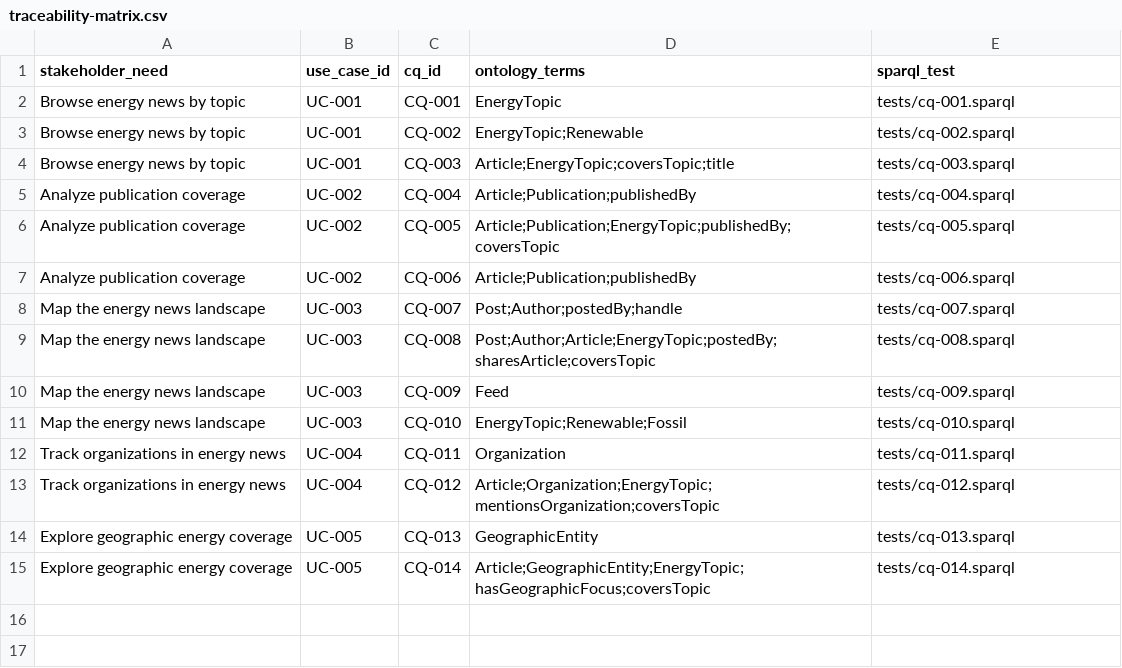
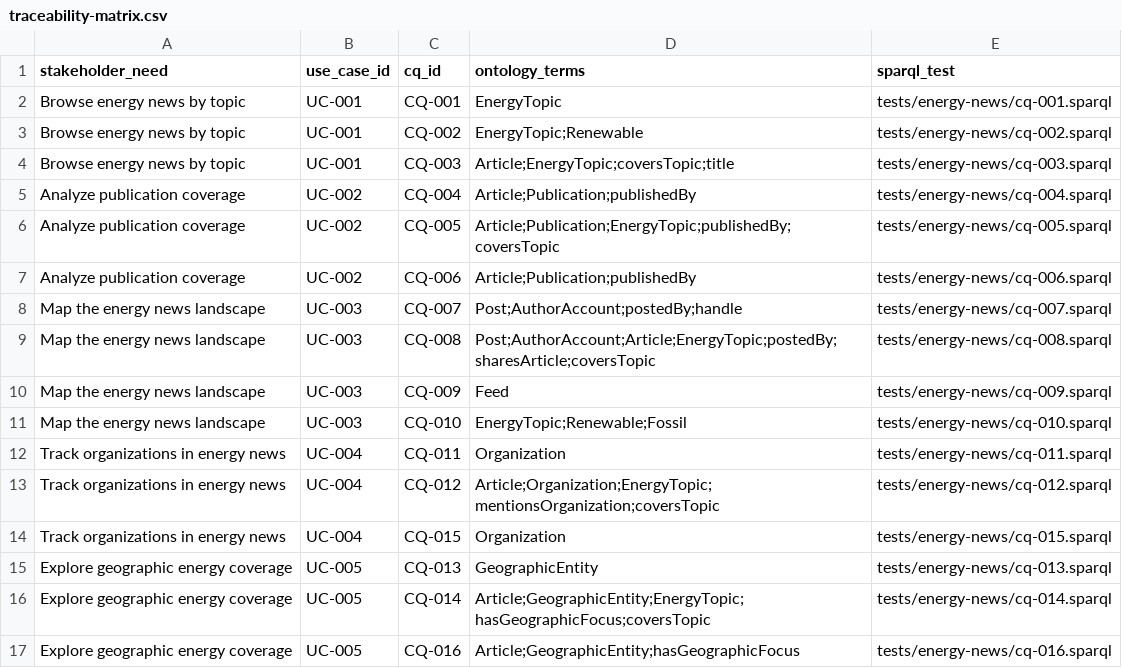
Before and after one commit to mepuka/ontology-skill, a CSV file: docs/energy-news/traceability-matrix.csv, drawn as a sheet.

```diff
--- a/docs/energy-news/traceability-matrix.csv
+++ b/docs/energy-news/traceability-matrix.csv
@@ -1,15 +1,17 @@
 stakeholder_need,use_case_id,cq_id,ontology_terms,sparql_test
-"Browse energy news by topic",UC-001,CQ-001,"EnergyTopic",tests/cq-001.sparql
-"Browse energy news by topic",UC-001,CQ-002,"EnergyTopic;Renewable",tests/cq-002.sparql
-"Browse energy news by topic",UC-001,CQ-003,"Article;EnergyTopic;coversTopic;title",tests/cq-003.sparql
-"Analyze publication coverage",UC-002,CQ-004,"Article;Publication;publishedBy",tests/cq-004.sparql
-"Analyze publication coverage",UC-002,CQ-005,"Article;Publication;EnergyTopic;publishedBy;coversTopic",tests/cq-005.sparql
-"Analyze publication coverage",UC-002,CQ-006,"Article;Publication;publishedBy",tests/cq-006.sparql
-"Map the energy news landscape",UC-003,CQ-007,"Post;Author;postedBy;handle",tests/cq-007.sparql
-"Map the energy news landscape",UC-003,CQ-008,"Post;Author;Article;EnergyTopic;postedBy;sharesArticle;coversTopic",tests/cq-008.sparql
-"Map the energy news landscape",UC-003,CQ-009,"Feed",tests/cq-009.sparql
-"Map the energy news landscape",UC-003,CQ-010,"EnergyTopic;Renewable;Fossil",tests/cq-010.sparql
-"Track organizations in energy news",UC-004,CQ-011,"Organization",tests/cq-011.sparql
-"Track organizations in energy news",UC-004,CQ-012,"Article;Organization;EnergyTopic;mentionsOrganization;coversTopic",tests/cq-012.sparql
-"Explore geographic energy coverage",UC-005,CQ-013,"GeographicEntity",tests/cq-013.sparql
-"Explore geographic energy coverage",UC-005,CQ-014,"Article;GeographicEntity;EnergyTopic;hasGeographicFocus;coversTopic",tests/cq-014.sparql
+"Browse energy news by topic",UC-001,CQ-001,"EnergyTopic",tests/energy-news/cq-001.sparql
+"Browse energy news by topic",UC-001,CQ-002,"EnergyTopic;Renewable",tests/energy-news/cq-002.sparql
+"Browse energy news by topic",UC-001,CQ-003,"Article;EnergyTopic;coversTopic;title",tests/energy-news/cq-003.sparql
+"Analyze publication coverage",UC-002,CQ-004,"Article;Publication;publishedBy",tests/energy-news/cq-004.sparql
+"Analyze publication coverage",UC-002,CQ-005,"Article;Publication;EnergyTopic;publishedBy;coversTopic",tests/energy-news/cq-005.sparql
+"Analyze publication coverage",UC-002,CQ-006,"Article;Publication;publishedBy",tests/energy-news/cq-006.sparql
+"Map the energy news landscape",UC-003,CQ-007,"Post;AuthorAccount;postedBy;handle",tests/energy-news/cq-007.sparql
+"Map the energy news landscape",UC-003,CQ-008,"Post;AuthorAccount;Article;EnergyTopic;postedBy;sharesArticle;coversTopic",tests/energy-news/cq-008.sparql
+"Map the energy news landscape",UC-003,CQ-009,"Feed",tests/energy-news/cq-009.sparql
+"Map the energy news landscape",UC-003,CQ-010,"EnergyTopic;Renewable;Fossil",tests/energy-news/cq-010.sparql
+"Track organizations in energy news",UC-004,CQ-011,"Organization",tests/energy-news/cq-011.sparql
+"Track organizations in energy news",UC-004,CQ-012,"Article;Organization;EnergyTopic;mentionsOrganization;coversTopic",tests/energy-news/cq-012.sparql
+"Track organizations in energy news",UC-004,CQ-015,"Organization",tests/energy-news/cq-015.sparql
+"Explore geographic energy coverage",UC-005,CQ-013,"GeographicEntity",tests/energy-news/cq-013.sparql
+"Explore geographic energy coverage",UC-005,CQ-014,"Article;GeographicEntity;EnergyTopic;hasGeographicFocus;coversTopic",tests/energy-news/cq-014.sparql
+"Explore geographic energy coverage",UC-005,CQ-016,"Article;GeographicEntity;hasGeographicFocus",tests/energy-news/cq-016.sparql
```
Also changed, not shown: docs/energy-news/glossary.csv, docs/energy-news/pre-glossary.csv, 34 other files.
